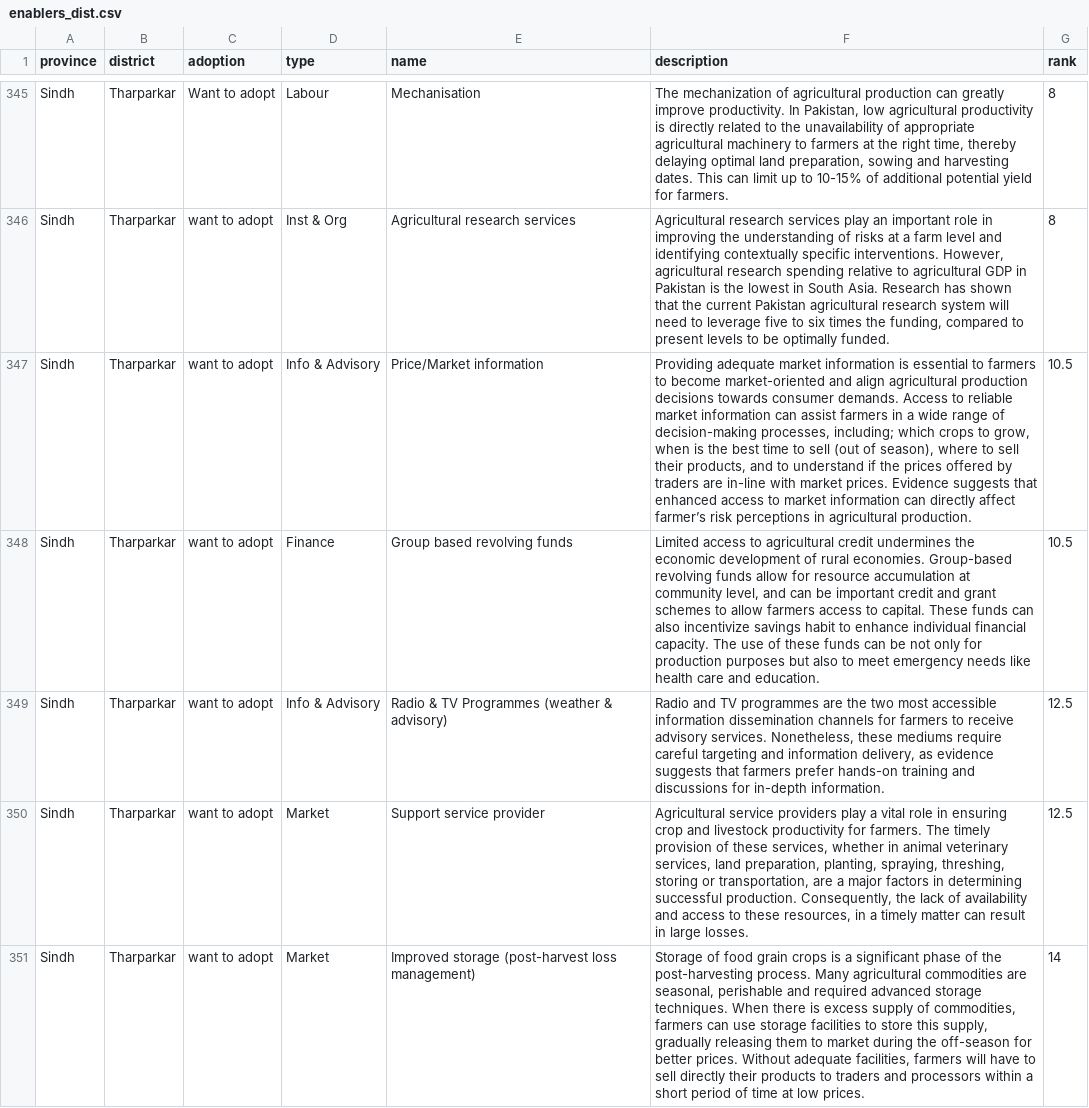
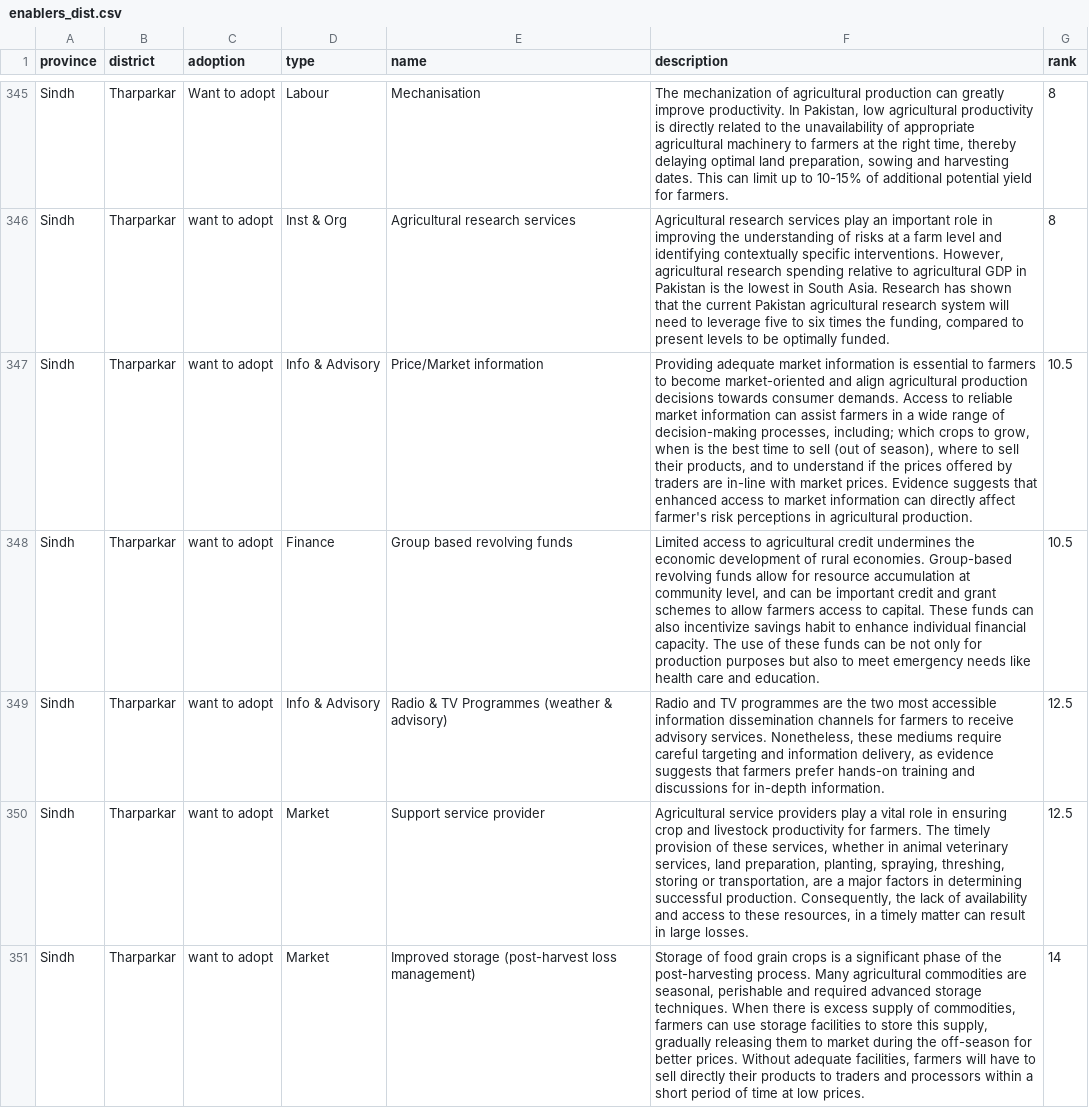
Before and after one commit to ciatph/alliance-csa-pakistan, a CSV file: public/data/enablers/enablers_dist.csv, drawn as a sheet; only a part is shown, gaps mark what is left out; the diff covers the shown part only; the diff names each change by its address in the sheet, - before the commit and + after, or states it on an @@ line.

```diff
--- a/public/data/enablers/enablers_dist.csv
+++ b/public/data/enablers/enablers_dist.csv
-F347 (description): …directly affect farmer’s risk perceptions…
+F347 (description): …directly affect farmer's risk perceptions…
```
Also changed, not shown: 77 edited cells elsewhere in this file, public/data/enablers/enablers_nati.csv, public/data/enablers/enablers_prov.csv.
